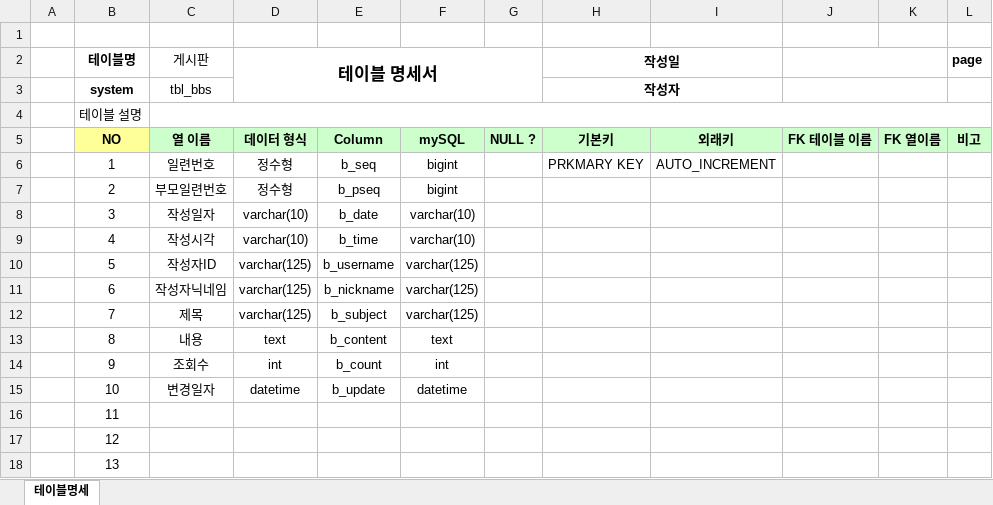
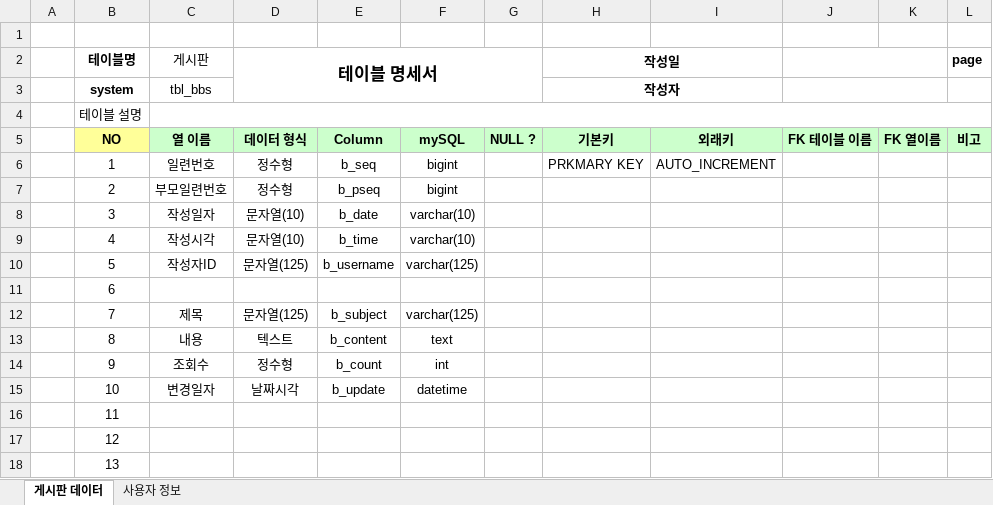
Before and after one commit to marpolll/Biz_2023_04_DBMS, an Excel workbook: 게시판/게시판데이터-테이블명세(2023-07-11).xlsx, sheet 게시판 데이터, drawn as a sheet; only a part is shown; values as stored, in another font and other column widths than the file's, no borders; the diff names each change by its address in the sheet, - before the commit and + after, or states it on an @@ line.

```diff
--- a/게시판/게시판데이터-테이블명세(2023-07-11).xlsx (sheet 게시판 데이터)
+++ b/게시판/게시판데이터-테이블명세(2023-07-11).xlsx (sheet 게시판 데이터)
-sheet tab: 테이블명세
+sheet tab: 게시판 데이터
+sheet tab: 사용자 정보
-D8:D9 (테이블 명세서): varchar(10)
+D8:D9 (테이블 명세서): 문자열(10)
-D10 (테이블 명세서): varchar(125)
+D10 (테이블 명세서): 문자열(125)
-C11 (게시판): 작성자닉네임
+C11 (게시판): (empty)
-D11 (테이블 명세서): varchar(125)
+D11 (테이블 명세서): (empty)
-E11: b_nickname
+E11: (empty)
-F11: varchar(125)
+F11: (empty)
-D12 (테이블 명세서): varchar(125)
+D12 (테이블 명세서): 문자열(125)
-D13 (테이블 명세서): text
+D13 (테이블 명세서): 텍스트
-D14 (테이블 명세서): int
+D14 (테이블 명세서): 정수형
-D15 (테이블 명세서): datetime
+D15 (테이블 명세서): 날짜시각
```
Also changed, not shown: 3 other files.
